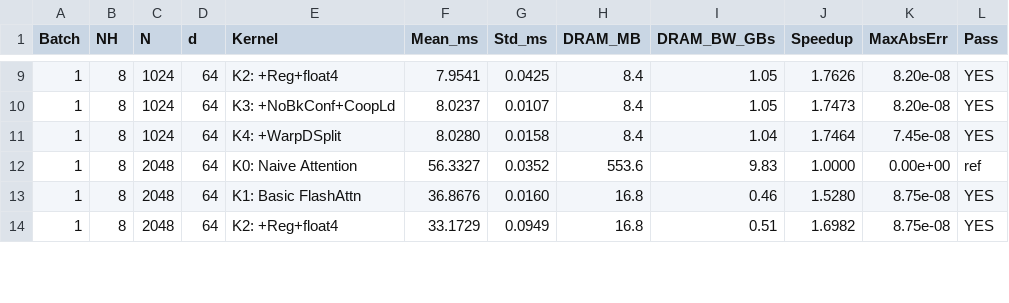
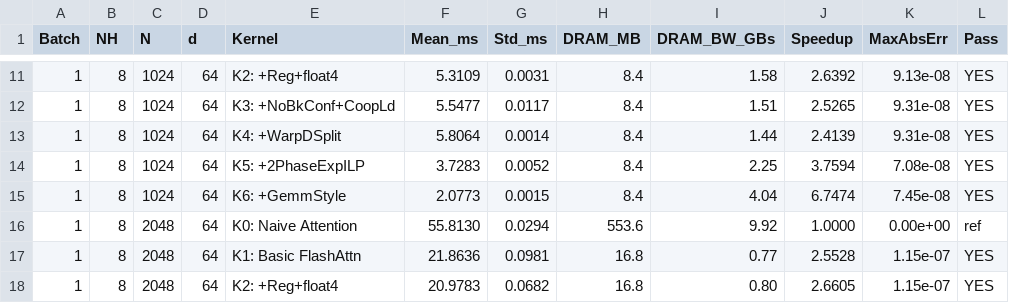
Before and after one commit to GuoHaojiee/FlashAttention_CUDA, a CSV file: results.csv, drawn as a sheet; only a part is shown, gaps mark what is left out; the diff covers the shown part only.

```diff
--- a/results.csv
+++ b/results.csv
@@ -9,6 +11,8 @@ Batch,NH,N,d,Kernel,Mean_ms,Std_ms,DRAM_MB,DRAM_BW_GBs,Speedup,MaxAbsErr,Pass
-1,8,1024,64,K2: +Reg+float4     ,7.9541,0.0425,8.4,1.05,1.7626,8.20e-08,YES
-1,8,1024,64,K3: +NoBkConf+CoopLd,8.0237,0.0107,8.4,1.05,1.7473,8.20e-08,YES
-1,8,1024,64,K4: +WarpDSplit     ,8.0280,0.0158,8.4,1.04,1.7464,7.45e-08,YES
-1,8,2048,64,K0: Naive Attention ,56.3327,0.0352,553.6,9.83,1.0000,0.00e+00,ref
-1,8,2048,64,K1: Basic FlashAttn ,36.8676,0.0160,16.8,0.46,1.5280,8.75e-08,YES
-1,8,2048,64,K2: +Reg+float4     ,33.1729,0.0949,16.8,0.51,1.6982,8.75e-08,YES
+1,8,1024,64,K2: +Reg+float4     ,5.3109,0.0031,8.4,1.58,2.6392,9.13e-08,YES
+1,8,1024,64,K3: +NoBkConf+CoopLd,5.5477,0.0117,8.4,1.51,2.5265,9.31e-08,YES
+1,8,1024,64,K4: +WarpDSplit     ,5.8064,0.0014,8.4,1.44,2.4139,9.31e-08,YES
+1,8,1024,64,K5: +2PhaseExpILP   ,3.7283,0.0052,8.4,2.25,3.7594,7.08e-08,YES
+1,8,1024,64,K6: +GemmStyle      ,2.0773,0.0015,8.4,4.04,6.7474,7.45e-08,YES
+1,8,2048,64,K0: Naive Attention ,55.8130,0.0294,553.6,9.92,1.0000,0.00e+00,ref
+1,8,2048,64,K1: Basic FlashAttn ,21.8636,0.0981,16.8,0.77,2.5528,1.15e-07,YES
+1,8,2048,64,K2: +Reg+float4     ,20.9783,0.0682,16.8,0.80,2.6605,1.15e-07,YES
```
Also changed, not shown: 6 added rows and 62 edited cells elsewhere in this file, 2 other files.
